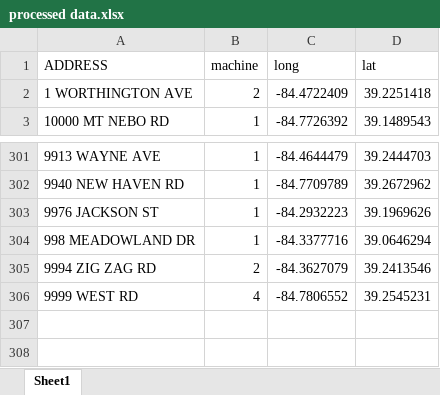
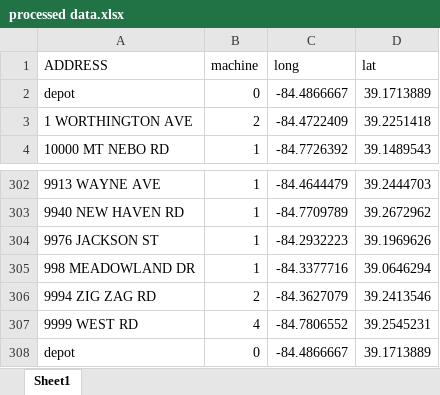
Before and after one commit to Y-YIHAO/TAOR, an Excel workbook: processed data.xlsx, sheet Sheet1, drawn as a sheet; only a part is shown, gaps mark what is left out; values as stored, in another font and other column widths than the file's, no borders; the diff names each change by its address in the sheet, - before the commit and + after, or states it on an @@ line.

```diff
--- a/processed data.xlsx (sheet Sheet1)
+++ b/processed data.xlsx (sheet Sheet1)
+row 2: depot | 0 | -84.4866667 | 39.1713889
+row 308: depot | 0 | -84.4866667 | 39.1713889
```
Also changed, not shown: 4 other files.
